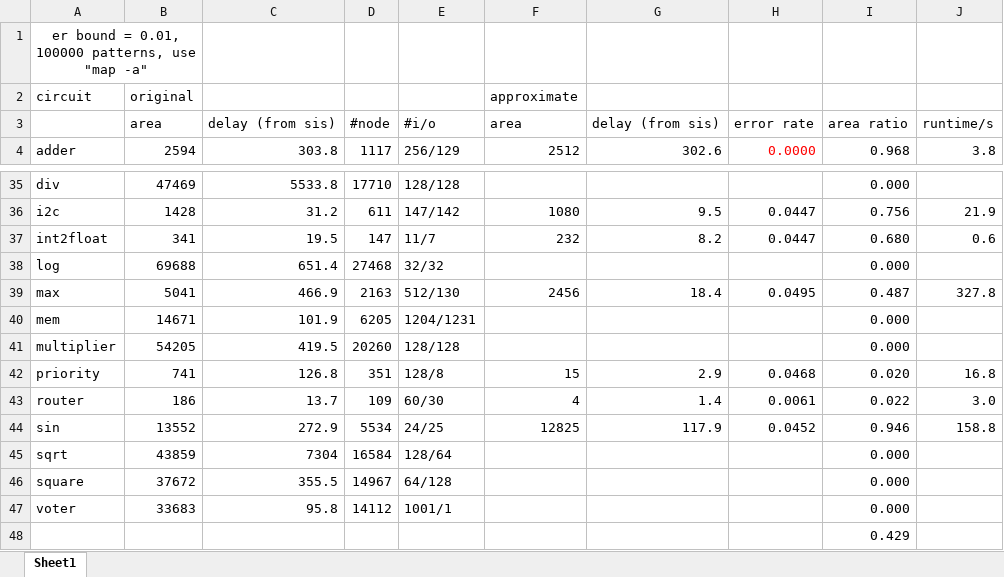
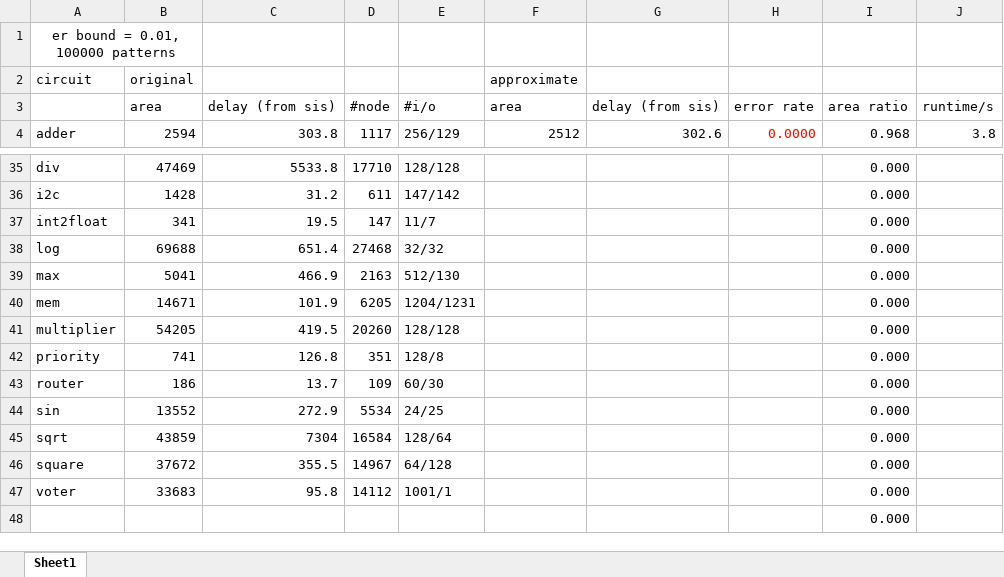
Before and after one commit to SJTU-ECTL/VECBEE, an Excel workbook: ANS-VECBEE/result/epfl-er.xlsx, sheet Sheet1, drawn as a sheet; only a part is shown, gaps mark what is left out; values as stored, in another font and other column widths than the file's, no borders; the diff covers the shown part only; the diff names each change by its address in the sheet, - before the commit and + after, or states it on an @@ line.

```diff
--- a/ANS-VECBEE/result/epfl-er.xlsx (sheet Sheet1)
+++ b/ANS-VECBEE/result/epfl-er.xlsx (sheet Sheet1)
-A1: er bound = 0.01, 100000 patterns, use "map -a"
+A1: er bound = 0.01, 100000 patterns
-F36: 1080
+F36: (empty)
-G36: 9.5
+G36: (empty)
-H36:H37: 0.0447
+H36:H37: (empty)
-I36: 0.756
+I36: 0.000
-J36: 21.9
+J36: (empty)
-F37: 232
+F37: (empty)
-G37: 8.2
+G37: (empty)
-I37: 0.680
+I37: 0.000
-J37: 0.6
+J37: (empty)
-F39: 2456
+F39: (empty)
-G39: 18.4
+G39: (empty)
-H39: 0.0495
+H39: (empty)
-I39: 0.487
+I39: 0.000
-J39: 327.8
+J39: (empty)
-F42: 15
+F42: (empty)
-G42: 2.9
+G42: (empty)
-H42: 0.0468
+H42: (empty)
-I42: 0.020
+I42: 0.000
-J42: 16.8
+J42: (empty)
-F43: 4
+F43: (empty)
-G43: 1.4
+G43: (empty)
-H43: 0.0061
+H43: (empty)
-I43: 0.022
+I43: 0.000
-J43: 3.0
+J43: (empty)
-F44: 12825
+F44: (empty)
-G44: 117.9
+G44: (empty)
-H44: 0.0452
+H44: (empty)
-I44: 0.946
+I44: 0.000
-J44: 158.8
+J44: (empty)
-I48: 0.429
+I48: 0.000
```
Also changed, not shown: 31 edited cells and cell formats elsewhere in this sheet, 51 other files.
